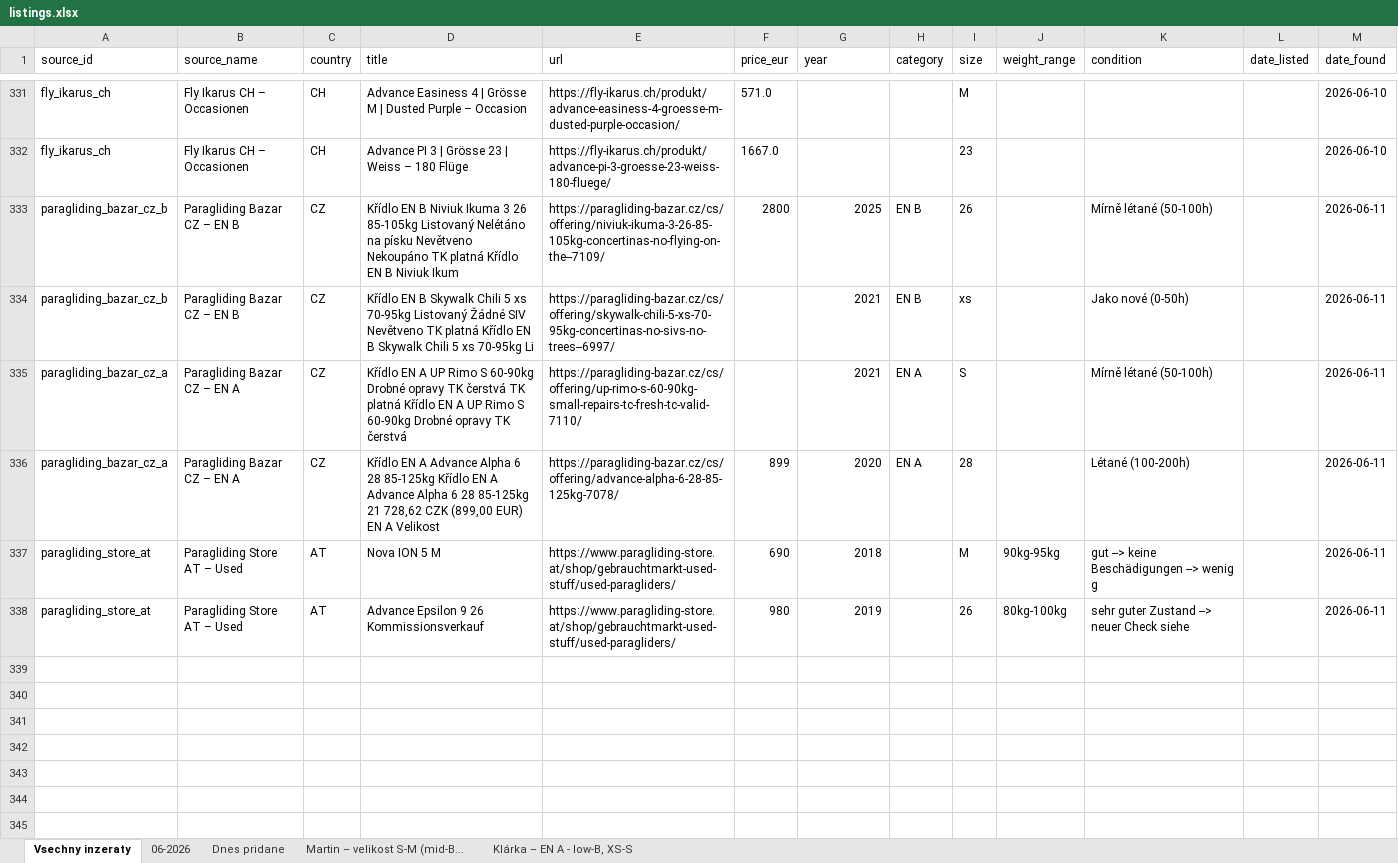
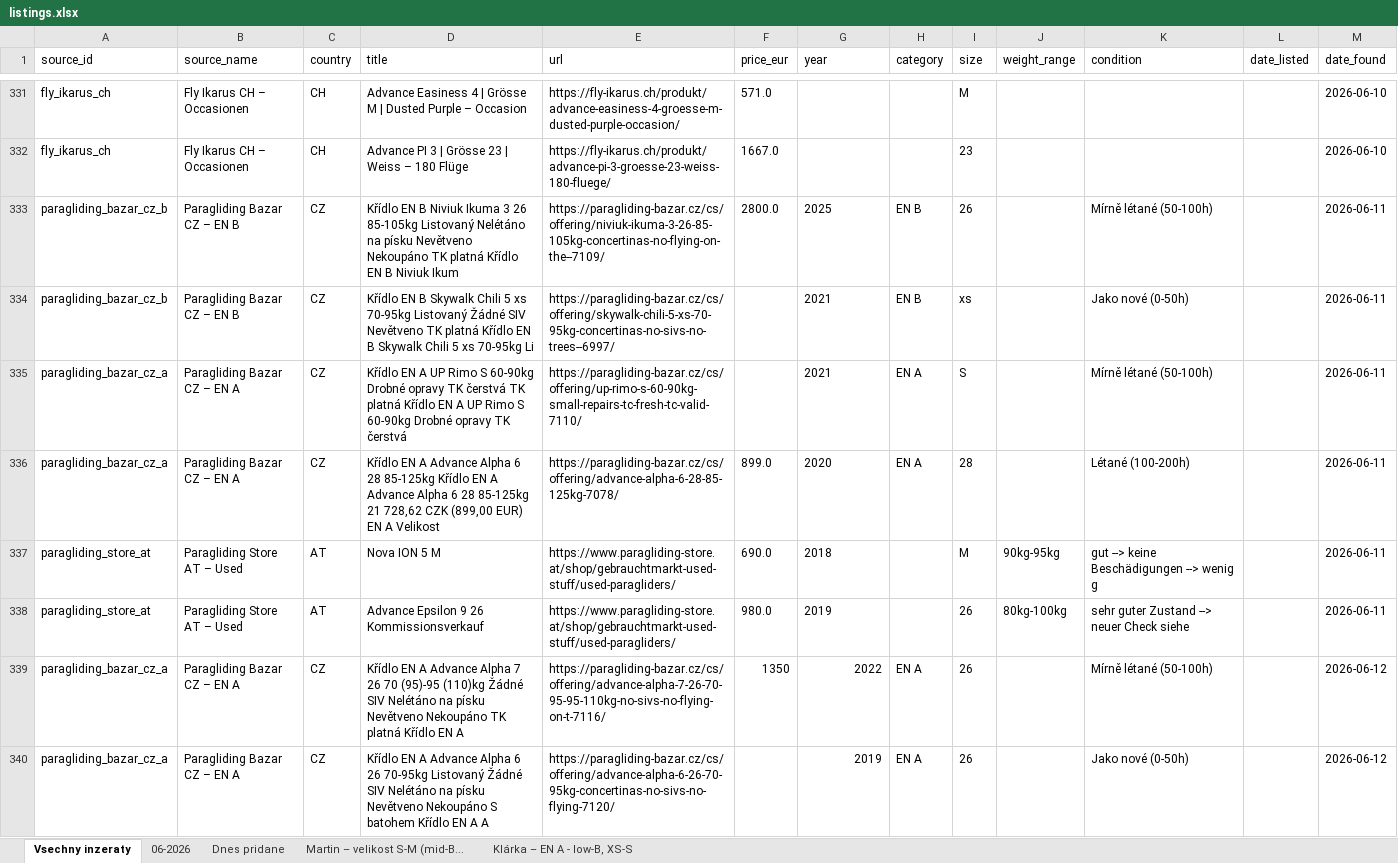
Before and after one commit to zimmema3/paragliding, an Excel workbook: data/bazar_watcher/listings.xlsx, sheet Vsechny inzeraty, drawn as a sheet; only a part is shown, gaps mark what is left out; values as stored, in another font and other column widths than the file's, no borders; the diff names each change by its address in the sheet, - before the commit and + after, or states it on an @@ line.

```diff
--- a/data/bazar_watcher/listings.xlsx (sheet Vsechny inzeraty)
+++ b/data/bazar_watcher/listings.xlsx (sheet Vsechny inzeraty)
-F333 (price_eur): 2800
+F333 (price_eur): 2800.0
-G333:G338 alignment: right
+G333:G338 alignment: left
-F336 (price_eur): 899
+F336 (price_eur): 899.0
-F337 (price_eur): 690
+F337 (price_eur): 690.0
-F338 (price_eur): 980
+F338 (price_eur): 980.0
+row 339: paragliding_bazar_cz_a | Paragliding Bazar CZ – EN A | CZ | Křídlo EN A Advance Alpha 7 26 70 (95)-95 (110)kg Žádné SIV Nelétáno na písku Nevětveno Nekoupáno TK platná Křídlo EN A | https://paragliding-bazar.cz/cs/offering/advance-alpha-7-26-70-95-95-110kg-no-sivs-no-flying-on-t-7116/ | 1350 | 2022 | EN A | 26 |  | Mírně létané (50-100h) |  | 2026-06-12
+row 340: paragliding_bazar_cz_a | Paragliding Bazar CZ – EN A | CZ | Křídlo EN A Advance Alpha 6 26 70-95kg Listovaný Žádné SIV Nelétáno na písku Nevětveno Nekoupáno S batohem Křídlo EN A A | https://paragliding-bazar.cz/cs/offering/advance-alpha-6-26-70-95kg-concertinas-no-sivs-no-flying-7120/ |  | 2019 | EN A | 26 |  | Jako nové (0-50h) |  | 2026-06-12
```
Also changed, not shown: sheet Dnes pridane, sheet 06-2026, sheet Martin – velikost S-M (mid-B..., sheet Klárka – EN A - low-B, XS-S, 1 other file.
